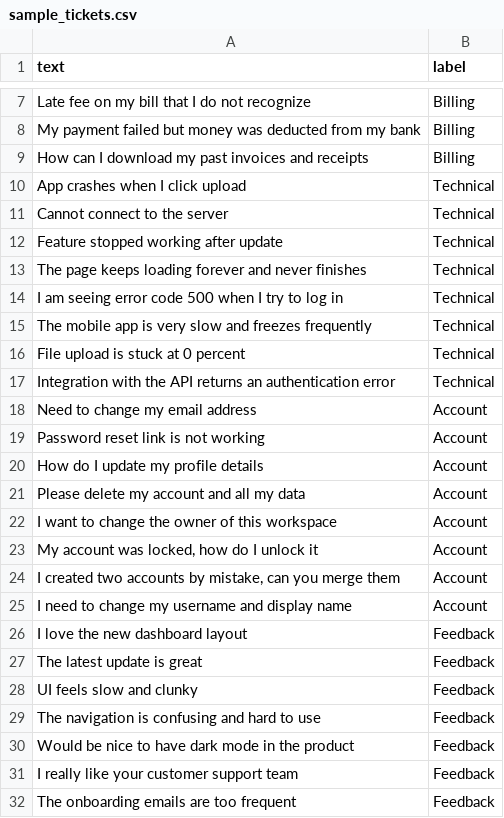
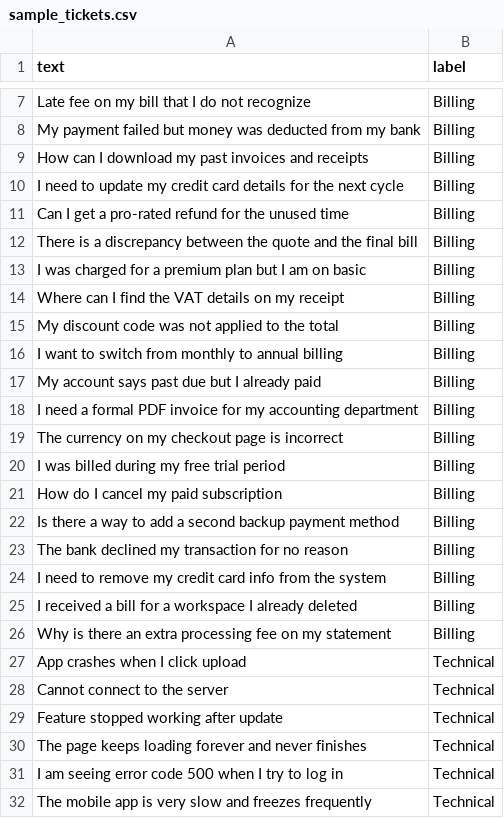
Before and after one commit to Prathamesh-Udoshi/ticket-classifier, a CSV file: data/sample_tickets.csv, drawn as a sheet; only a part is shown, gaps mark what is left out; the shorter side is filled out with more unchanged rows; the diff covers the shown part only; the diff names each change by its address in the sheet, - before the commit and + after, or states it on an @@ line.

Commit message:
updated csv file with more entries

```diff
--- a/data/sample_tickets.csv
+++ b/data/sample_tickets.csv
+row 10: I need to update my credit card details for the next cycle | Billing
+row 11: Can I get a pro-rated refund for the unused time | Billing
+row 12: There is a discrepancy between the quote and the final bill | Billing
+row 13: I was charged for a premium plan but I am on basic | Billing
+row 14: Where can I find the VAT details on my receipt | Billing
+row 15: My discount code was not applied to the total | Billing
+row 16: I want to switch from monthly to annual billing | Billing
+row 17: My account says past due but I already paid | Billing
+row 18: I need a formal PDF invoice for my accounting department | Billing
+row 19: The currency on my checkout page is incorrect | Billing
+row 20: I was billed during my free trial period | Billing
+row 21: How do I cancel my paid subscription | Billing
+row 22: Is there a way to add a second backup payment method | Billing
+row 23: The bank declined my transaction for no reason | Billing
+row 24: I need to remove my credit card info from the system | Billing
+row 25: I received a bill for a workspace I already deleted | Billing
+row 26: Why is there an extra processing fee on my statement | Billing
```
Also changed, not shown: 51 added rows elsewhere in this file.
